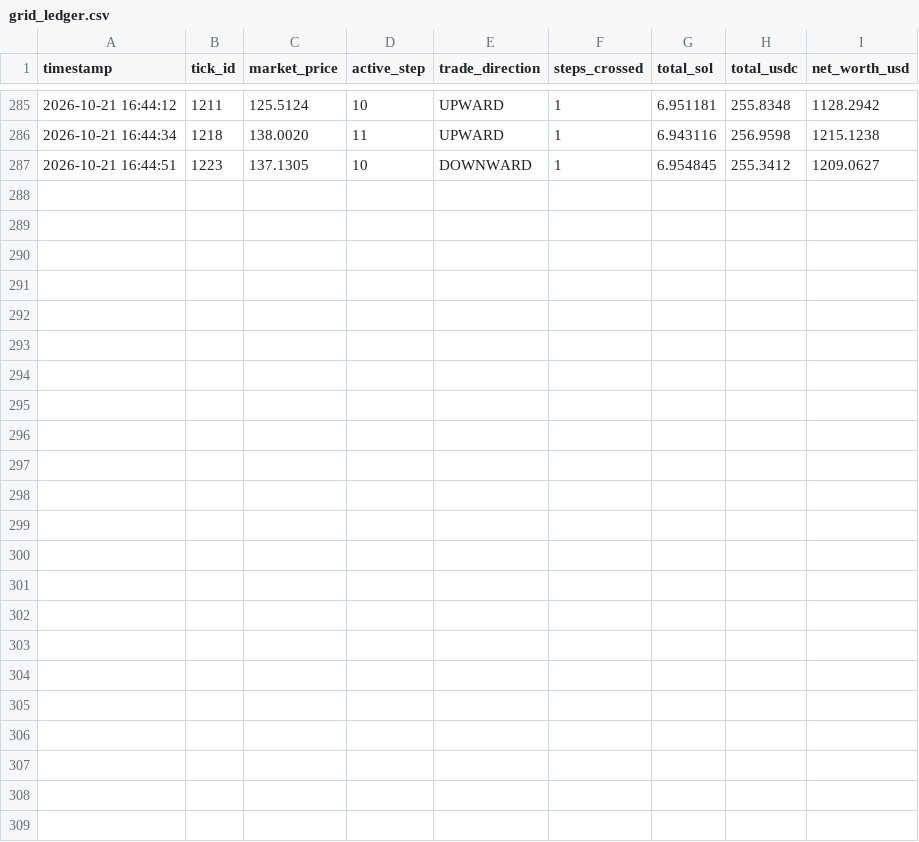
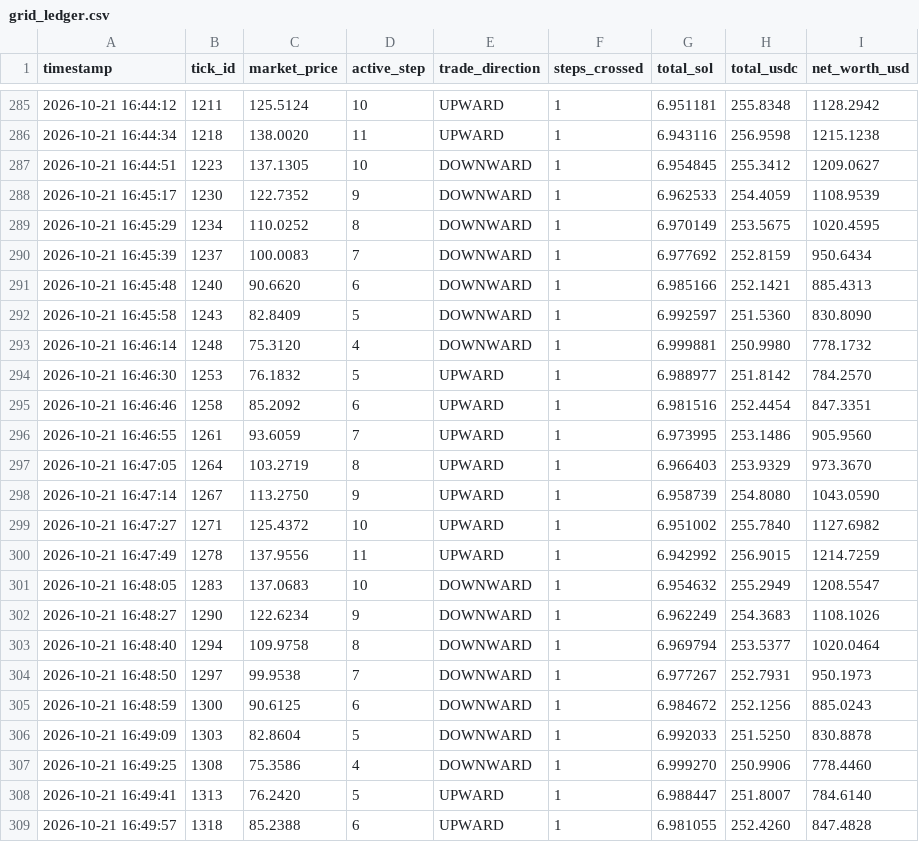
Before and after one commit to dibgit/MAD_SCIENTIEST, a CSV file: VTC_DEX_Project/grid_ledger.csv, drawn as a sheet; only a part is shown, gaps mark what is left out.

Commit message:
Vault Update: Tick #1318 | Active Step: 6 | Market Benchmark: $85.24

```diff
--- a/VTC_DEX_Project/grid_ledger.csv
+++ b/VTC_DEX_Project/grid_ledger.csv
@@ -287 +287,23 @@ timestamp,tick_id,market_price,active_step,trade_direction,steps_crossed,total_s
 2026-10-21 16:44:51,1223,137.1305,10,DOWNWARD,1,6.954845,255.3412,1209.0627
+2026-10-21 16:45:17,1230,122.7352,9,DOWNWARD,1,6.962533,254.4059,1108.9539
+2026-10-21 16:45:29,1234,110.0252,8,DOWNWARD,1,6.970149,253.5675,1020.4595
+2026-10-21 16:45:39,1237,100.0083,7,DOWNWARD,1,6.977692,252.8159,950.6434
+2026-10-21 16:45:48,1240,90.6620,6,DOWNWARD,1,6.985166,252.1421,885.4313
+2026-10-21 16:45:58,1243,82.8409,5,DOWNWARD,1,6.992597,251.5360,830.8090
+2026-10-21 16:46:14,1248,75.3120,4,DOWNWARD,1,6.999881,250.9980,778.1732
+2026-10-21 16:46:30,1253,76.1832,5,UPWARD,1,6.988977,251.8142,784.2570
+2026-10-21 16:46:46,1258,85.2092,6,UPWARD,1,6.981516,252.4454,847.3351
+2026-10-21 16:46:55,1261,93.6059,7,UPWARD,1,6.973995,253.1486,905.9560
+2026-10-21 16:47:05,1264,103.2719,8,UPWARD,1,6.966403,253.9329,973.3670
+2026-10-21 16:47:14,1267,113.2750,9,UPWARD,1,6.958739,254.8080,1043.0590
+2026-10-21 16:47:27,1271,125.4372,10,UPWARD,1,6.951002,255.7840,1127.6982
+2026-10-21 16:47:49,1278,137.9556,11,UPWARD,1,6.942992,256.9015,1214.7259
+2026-10-21 16:48:05,1283,137.0683,10,DOWNWARD,1,6.954632,255.2949,1208.5547
+2026-10-21 16:48:27,1290,122.6234,9,DOWNWARD,1,6.962249,254.3683,1108.1026
+2026-10-21 16:48:40,1294,109.9758,8,DOWNWARD,1,6.969794,253.5377,1020.0464
+2026-10-21 16:48:50,1297,99.9538,7,DOWNWARD,1,6.977267,252.7931,950.1973
+2026-10-21 16:48:59,1300,90.6125,6,DOWNWARD,1,6.984672,252.1256,885.0243
+2026-10-21 16:49:09,1303,82.8604,5,DOWNWARD,1,6.992033,251.5250,830.8878
+2026-10-21 16:49:25,1308,75.3586,4,DOWNWARD,1,6.999270,250.9906,778.4460
+2026-10-21 16:49:41,1313,76.2420,5,UPWARD,1,6.988447,251.8007,784.6140
+2026-10-21 16:49:57,1318,85.2388,6,UPWARD,1,6.981055,252.4260,847.4828
```
